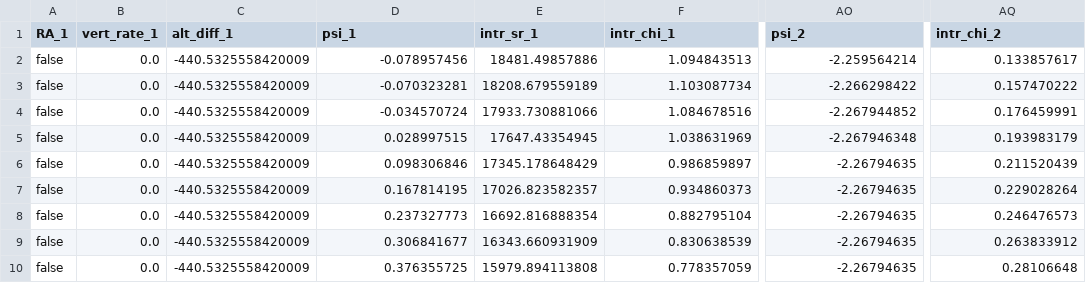
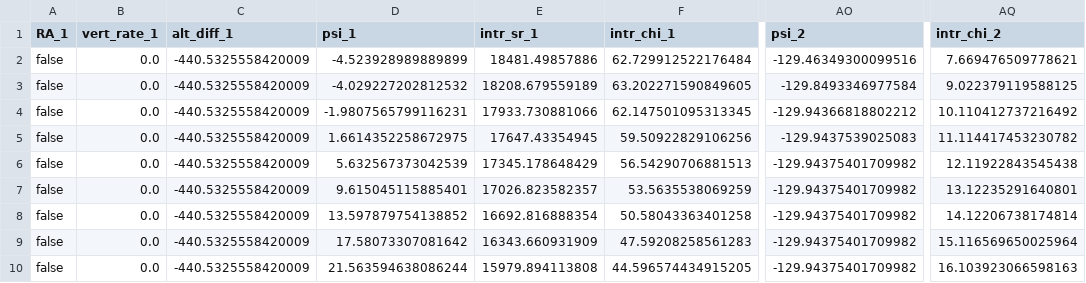
Before and after one commit to sisl/RLESCAS.jl, a CSV file: src/clustering/data/dasc_nmacs_ts_feats/trajSaveMCTS_ACASX_EvE_84_dataframe.csv, drawn as a sheet; only a part is shown, gaps mark what is left out; the diff covers the shown part only; the diff names each change by its address in the sheet, - before the commit and + after, or states it on an @@ line.

Commit message:
clustering experiments with new grammar and modified fitness function

```diff
--- a/src/clustering/data/dasc_nmacs_ts_feats/trajSaveMCTS_ACASX_EvE_84_dataframe.csv
+++ b/src/clustering/data/dasc_nmacs_ts_feats/trajSaveMCTS_ACASX_EvE_84_dataframe.csv
-D2 (psi_1): -0.078957456
+D2 (psi_1): -4.523928989889899
-F2 (intr_chi_1): 1.094843513
+F2 (intr_chi_1): 62.729912522176484
-AO2 (psi_2): -2.259564214
+AO2 (psi_2): -129.46349300099516
-AQ2 (intr_chi_2): 0.133857617
+AQ2 (intr_chi_2): 7.669476509778621
-D3 (psi_1): -0.070323281
+D3 (psi_1): -4.029227202812532
-F3 (intr_chi_1): 1.103087734
+F3 (intr_chi_1): 63.202271590849605
-AO3 (psi_2): -2.266298422
+AO3 (psi_2): -129.8493346977584
-AQ3 (intr_chi_2): 0.157470222
+AQ3 (intr_chi_2): 9.022379119588125
-D4 (psi_1): -0.034570724
+D4 (psi_1): -1.9807565799116231
-F4 (intr_chi_1): 1.084678516
+F4 (intr_chi_1): 62.147501095313345
-AO4 (psi_2): -2.267944852
+AO4 (psi_2): -129.94366818802212
-AQ4 (intr_chi_2): 0.176459991
+AQ4 (intr_chi_2): 10.110412737216492
-D5 (psi_1): 0.028997515
+D5 (psi_1): 1.6614352258672975
-F5 (intr_chi_1): 1.038631969
+F5 (intr_chi_1): 59.50922829106256
-AO5 (psi_2): -2.267946348
+AO5 (psi_2): -129.9437539025083
-AQ5 (intr_chi_2): 0.193983179
+AQ5 (intr_chi_2): 11.114417453230782
-D6 (psi_1): 0.098306846
+D6 (psi_1): 5.632567373042539
-F6 (intr_chi_1): 0.986859897
+F6 (intr_chi_1): 56.54290706881513
-AO6:AO10 (psi_2): -2.26794635
+AO6:AO10 (psi_2): -129.94375401709982
-AQ6 (intr_chi_2): 0.211520439
+AQ6 (intr_chi_2): 12.11922843545438
-D7 (psi_1): 0.167814195
+D7 (psi_1): 9.615045115885401
-F7 (intr_chi_1): 0.934860373
+F7 (intr_chi_1): 53.5635538069259
-AQ7 (intr_chi_2): 0.229028264
+AQ7 (intr_chi_2): 13.12235291640801
-D8 (psi_1): 0.237327773
+D8 (psi_1): 13.597879754138852
-F8 (intr_chi_1): 0.882795104
+F8 (intr_chi_1): 50.58043363401258
-AQ8 (intr_chi_2): 0.246476573
+AQ8 (intr_chi_2): 14.12206738174814
-D9 (psi_1): 0.306841677
+D9 (psi_1): 17.58073307081642
-F9 (intr_chi_1): 0.830638539
+F9 (intr_chi_1): 47.59208258561283
-AQ9 (intr_chi_2): 0.263833912
+AQ9 (intr_chi_2): 15.116569650025964
-D10 (psi_1): 0.376355725
+D10 (psi_1): 21.563594638086244
-F10 (intr_chi_1): 0.778357059
+F10 (intr_chi_1): 44.596574434915205
-AQ10 (intr_chi_2): 0.28106648
+AQ10 (intr_chi_2): 16.103923066598163
```
Also changed, not shown: 164 edited cells elsewhere in this file, src/clustering/data/dasc_nmacs_ts_feats/trajSaveMCTS_ACASX_EvE_13_dataframe.csv, src/clustering/data/dasc_nmacs_ts_feats/trajSaveMCTS_ACASX_EvE_29_dataframe.csv, 21 other files.
